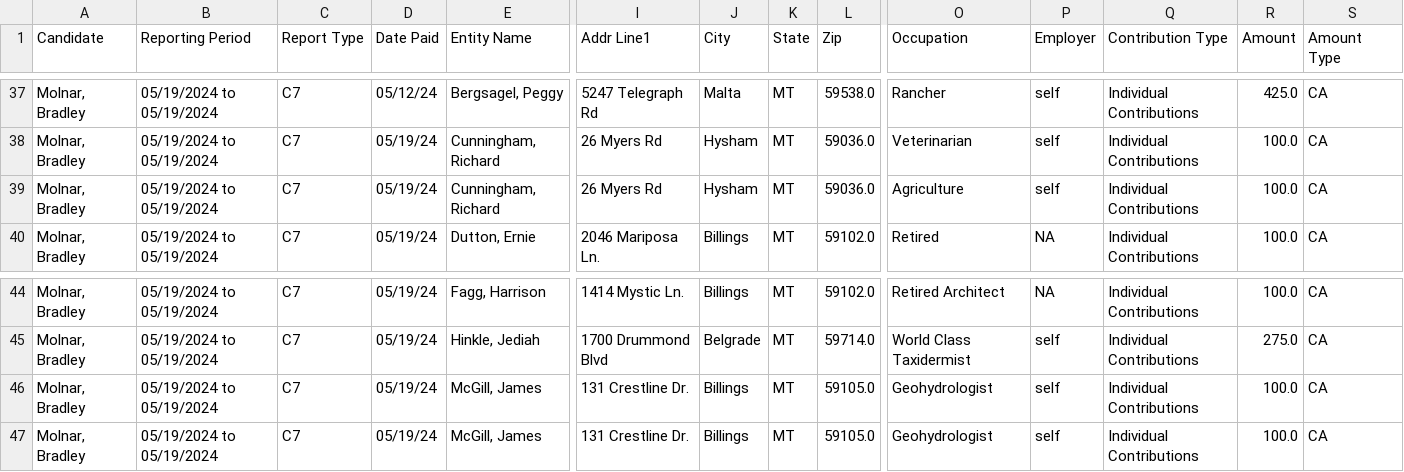
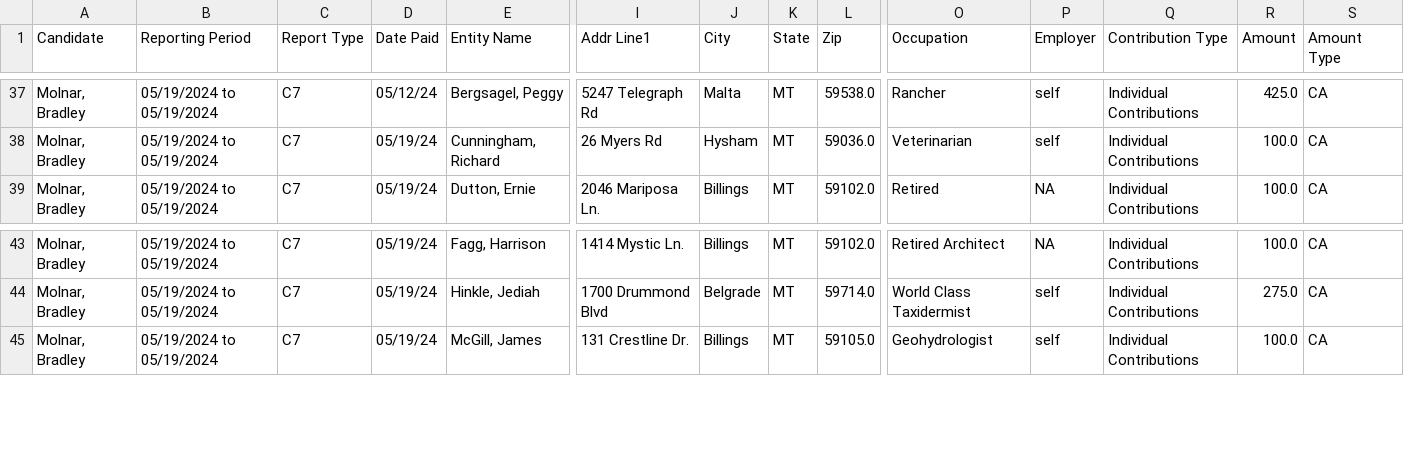
Before and after one commit to eidietrich/cers-interaface, a CSV file: cleaned/2024/psc2/contributions.csv, drawn as a sheet; only a part is shown, gaps mark what is left out; rows hold the shown columns only; the diff names each change by its address in the sheet, - before the commit and + after, or states it on an @@ line.

```diff
--- a/cleaned/2024/psc2/contributions.csv
+++ b/cleaned/2024/psc2/contributions.csv
-row 39: Molnar, Bradley | 05/19/2024 to 05/19/2024 | C7 | 05/19/24 | Cunningham, Richard | 26 Myers Rd | Hysham | MT | 59036.0 | Agriculture | self | Individual Contributions | 100.0 | CA
-row 46: Molnar, Bradley | 05/19/2024 to 05/19/2024 | C7 | 05/19/24 | McGill, James | 131 Crestline Dr. | Billings | MT | 59105.0 | Geohydrologist | self | Individual Contributions | 100.0 | CA
```
Also changed, not shown: cleaned/2024/psc3/contributions.csv, cleaned/2024/psc3/expenditures.csv, 25 other files.
